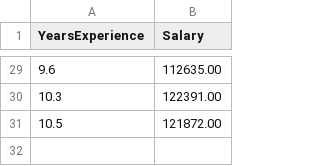
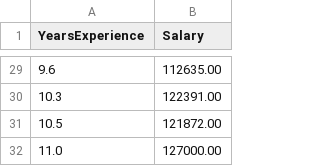
Before and after one commit to Neil7Parker/session2-practice-ci-cd, a CSV file: training_data.csv, drawn as a sheet; only a part is shown, gaps mark what is left out; the diff names each change by its address in the sheet, - before the commit and + after, or states it on an @@ line.

Commit message:
Add sample training row

```diff
--- a/training_data.csv
+++ b/training_data.csv
+row 32: 11.0 | 127000.00
```
